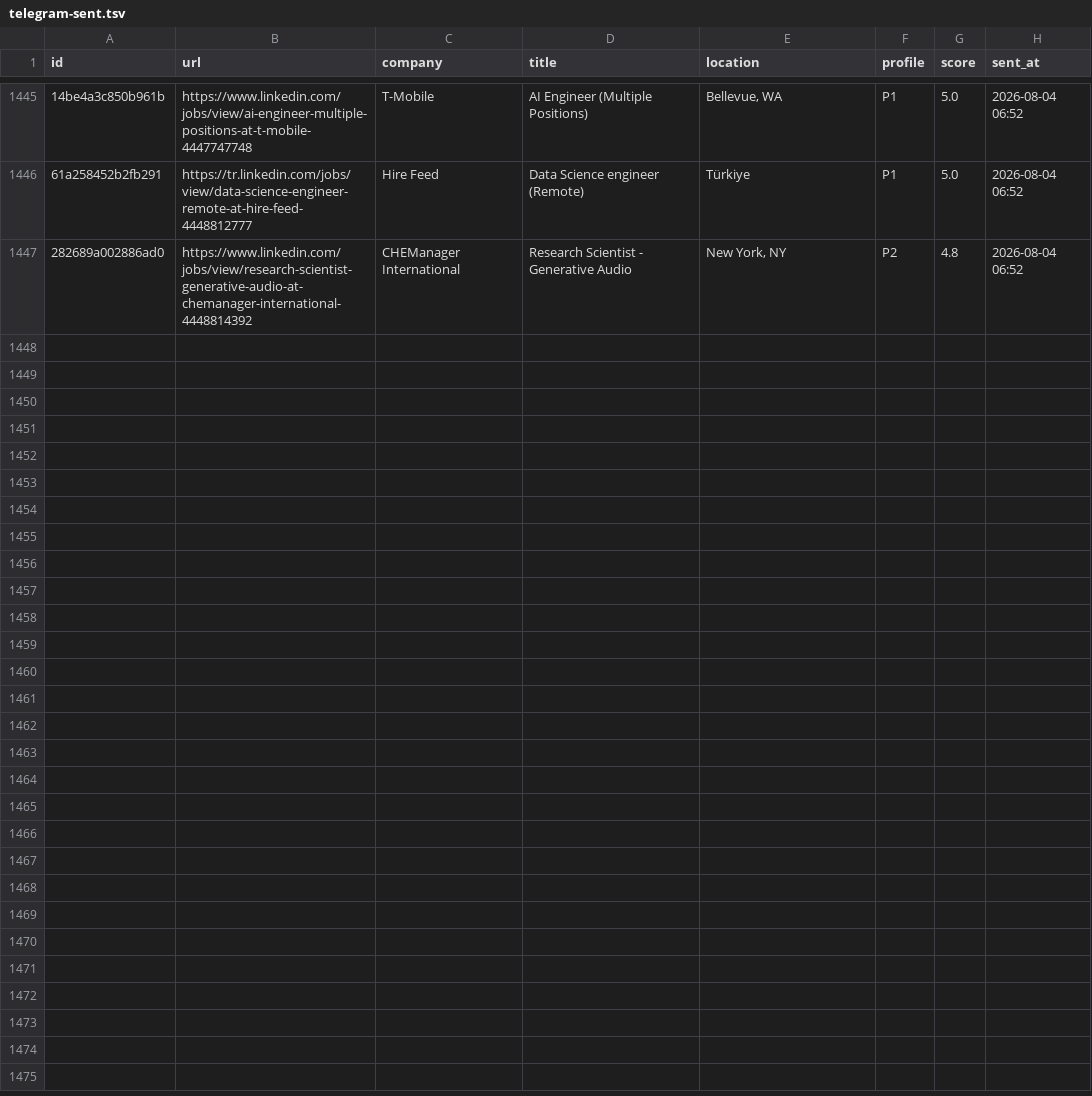
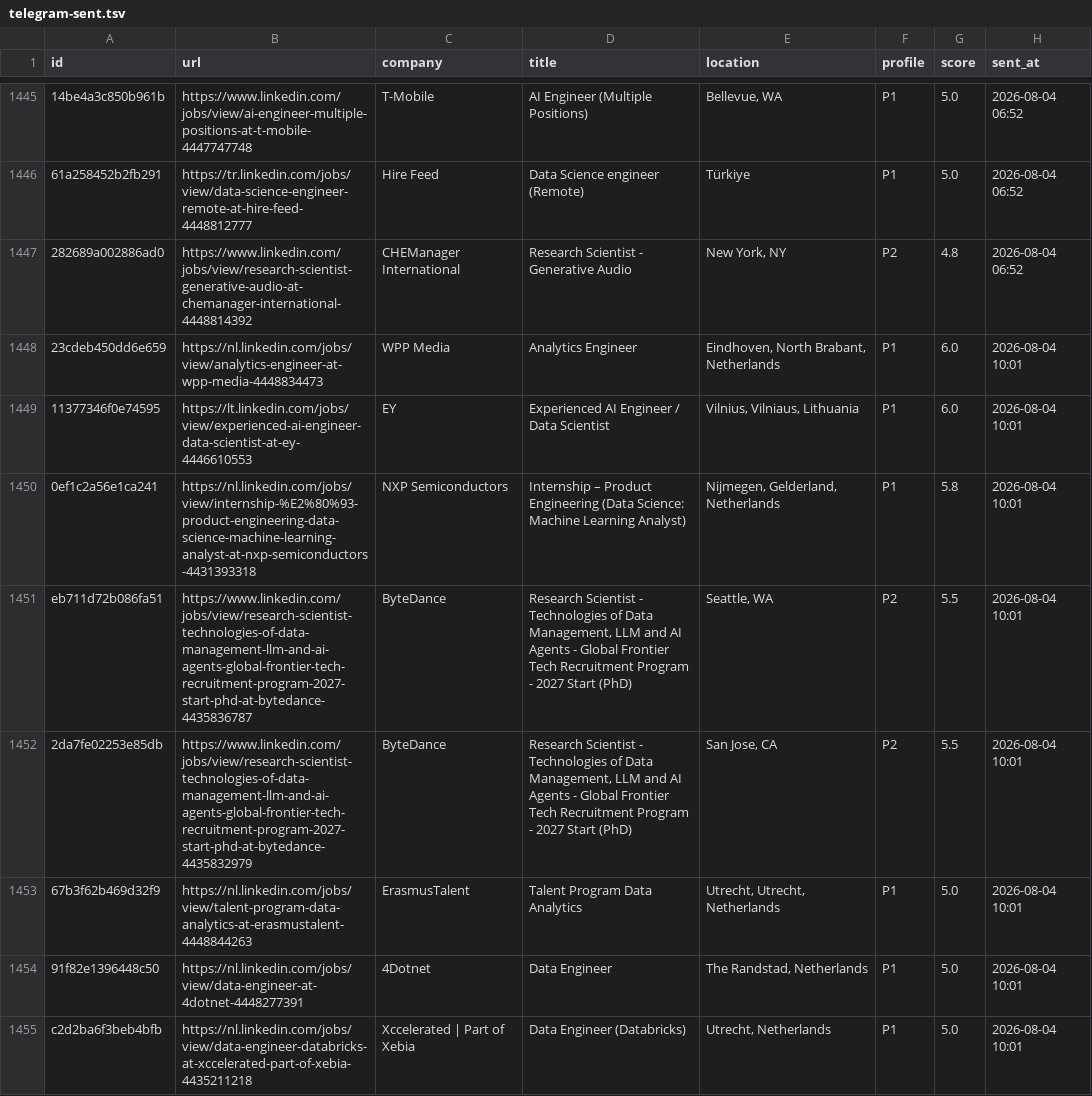
Before and after one commit to semihalperdundar/career-ops-agent, a TSV file: data/telegram-sent.tsv, drawn as a sheet; only a part is shown, gaps mark what is left out; the diff covers the shown part only; the diff names each change by its address in the sheet, - before the commit and + after, or states it on an @@ line.

```diff
--- a/data/telegram-sent.tsv
+++ b/data/telegram-sent.tsv
+row 1448: 23cdeb450dd6e659 | https://nl.linkedin.com/jobs/view/analytics-engineer-at-wpp-media-4448834473 | WPP Media | Analytics Engineer | Eindhoven, North Brabant, Netherlands | P1 | 6.0 | 2026-08-04 10:01
+row 1449: 11377346f0e74595 | https://lt.linkedin.com/jobs/view/experienced-ai-engineer-data-scientist-at-ey-4446610553 | EY | Experienced AI Engineer / Data Scientist | Vilnius, Vilniaus, Lithuania | P1 | 6.0 | 2026-08-04 10:01
+row 1450: 0ef1c2a56e1ca241 | https://nl.linkedin.com/jobs/view/internship-%E2%80%93-product-engineering-data-science-machine-learning-analyst-at-nxp-semiconductors-4431393318 | NXP Semiconductors | Internship – Product Engineering (Data Science: Machine Learning Analyst) | Nijmegen, Gelderland, Netherlands | P1 | 5.8 | 2026-08-04 10:01
+row 1451: eb711d72b086fa51 | https://www.linkedin.com/jobs/view/research-scientist-technologies-of-data-management-llm-and-ai-agents-global-frontier-tech-recruitment-program-2027-start-phd-at-bytedance-4435836787 | ByteDance | Research Scientist - Technologies of Data Management, LLM and AI Agents - Global Frontier Tech Recruitment Program - 2027 Start (PhD) | Seattle, WA | P2 | 5.5 | 2026-08-04 10:01
+row 1452: 2da7fe02253e85db | https://www.linkedin.com/jobs/view/research-scientist-technologies-of-data-management-llm-and-ai-agents-global-frontier-tech-recruitment-program-2027-start-phd-at-bytedance-4435832979 | ByteDance | Research Scientist - Technologies of Data Management, LLM and AI Agents - Global Frontier Tech Recruitment Program - 2027 Start (PhD) | San Jose, CA | P2 | 5.5 | 2026-08-04 10:01
+row 1453: 67b3f62b469d32f9 | https://nl.linkedin.com/jobs/view/talent-program-data-analytics-at-erasmustalent-4448844263 | ErasmusTalent | Talent Program Data Analytics | Utrecht, Utrecht, Netherlands | P1 | 5.0 | 2026-08-04 10:01
+row 1454: 91f82e1396448c50 | https://nl.linkedin.com/jobs/view/data-engineer-at-4dotnet-4448277391 | 4Dotnet | Data Engineer | The Randstad, Netherlands | P1 | 5.0 | 2026-08-04 10:01
+row 1455: c2d2ba6f3beb4bfb | https://nl.linkedin.com/jobs/view/data-engineer-databricks-at-xccelerated-part-of-xebia-4435211218 | Xccelerated | Part of Xebia | Data Engineer (Databricks) | Utrecht, Netherlands | P1 | 5.0 | 2026-08-04 10:01
```
Also changed, not shown: 7 added rows elsewhere in this file, data/telegram-archive.tsv, 1 other file.
